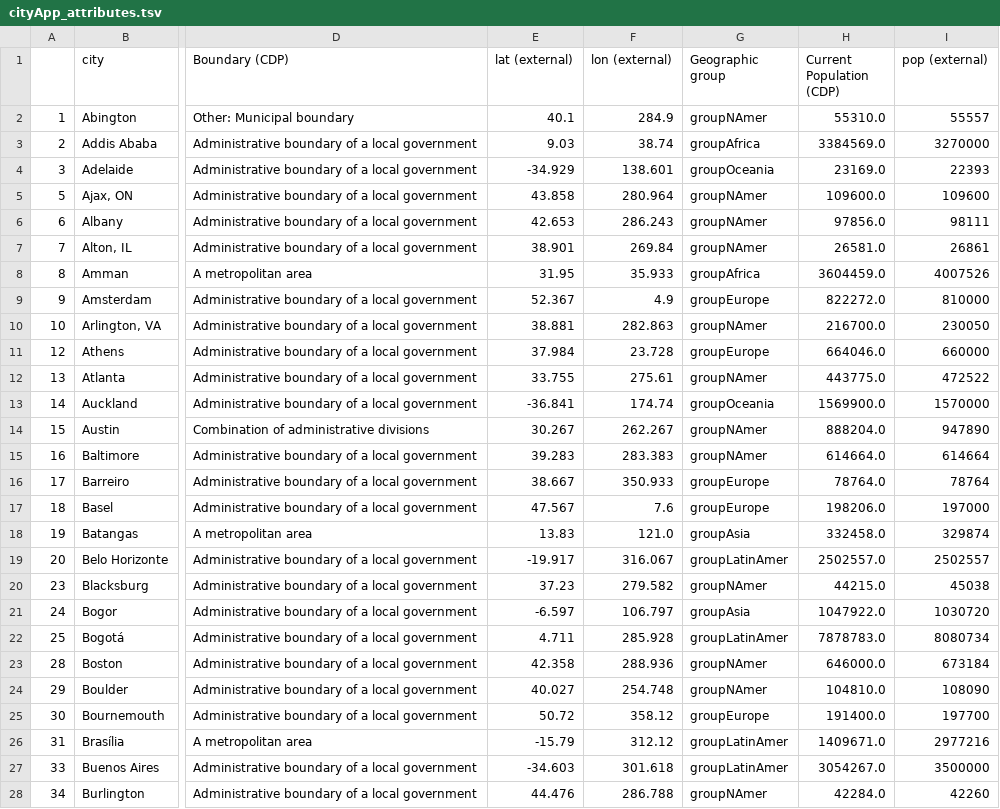
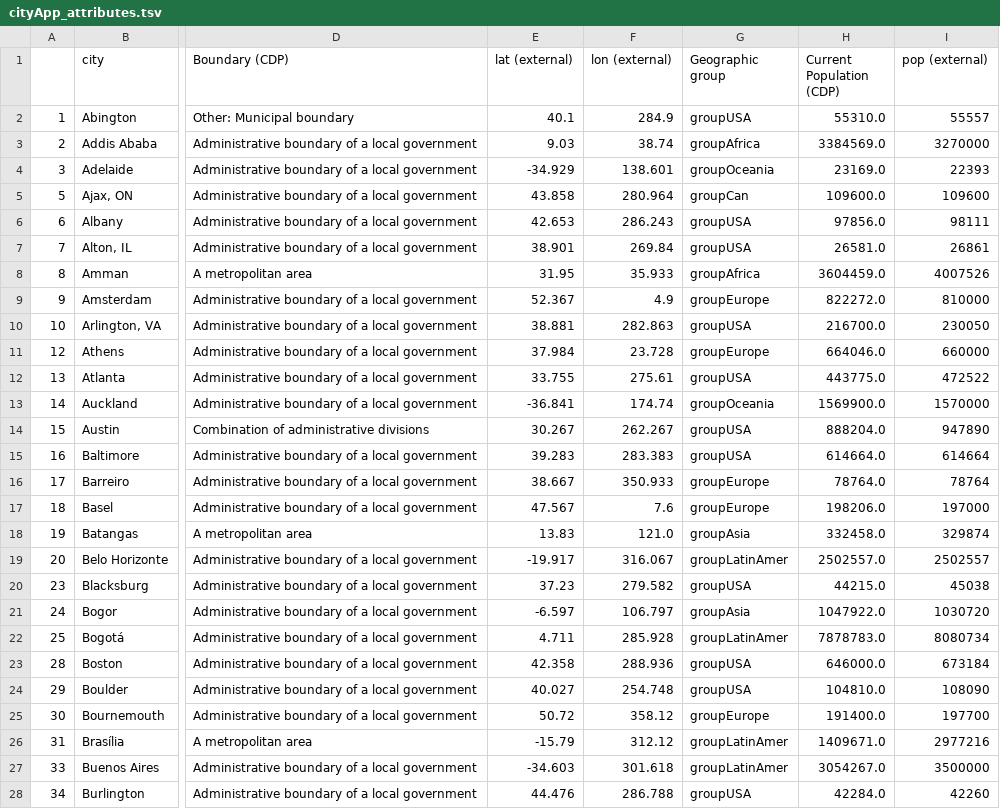
Before and after one commit to KatiRG/cityBeta, a TSV file: data/cityApp_attributes.tsv, drawn as a sheet; only a part is shown, gaps mark what is left out; the diff covers the shown part only; the diff names each change by its address in the sheet, - before the commit and + after, or states it on an @@ line.

Commit message:
split groupNAmer into USA and Can

```diff
--- a/data/cityApp_attributes.tsv
+++ b/data/cityApp_attributes.tsv
-G2 (Geographic group): groupNAmer
+G2 (Geographic group): groupUSA
-G5 (Geographic group): groupNAmer
+G5 (Geographic group): groupCan
-G6:G7 (Geographic group): groupNAmer
+G6:G7 (Geographic group): groupUSA
-G10 (Geographic group): groupNAmer
+G10 (Geographic group): groupUSA
-G12 (Geographic group): groupNAmer
+G12 (Geographic group): groupUSA
-G14:G15 (Geographic group): groupNAmer
+G14:G15 (Geographic group): groupUSA
-G20 (Geographic group): groupNAmer
+G20 (Geographic group): groupUSA
-G23:G24 (Geographic group): groupNAmer
+G23:G24 (Geographic group): groupUSA
-G28 (Geographic group): groupNAmer
+G28 (Geographic group): groupUSA
```
Also changed, not shown: 54 edited cells elsewhere in this file, 3 other files.
